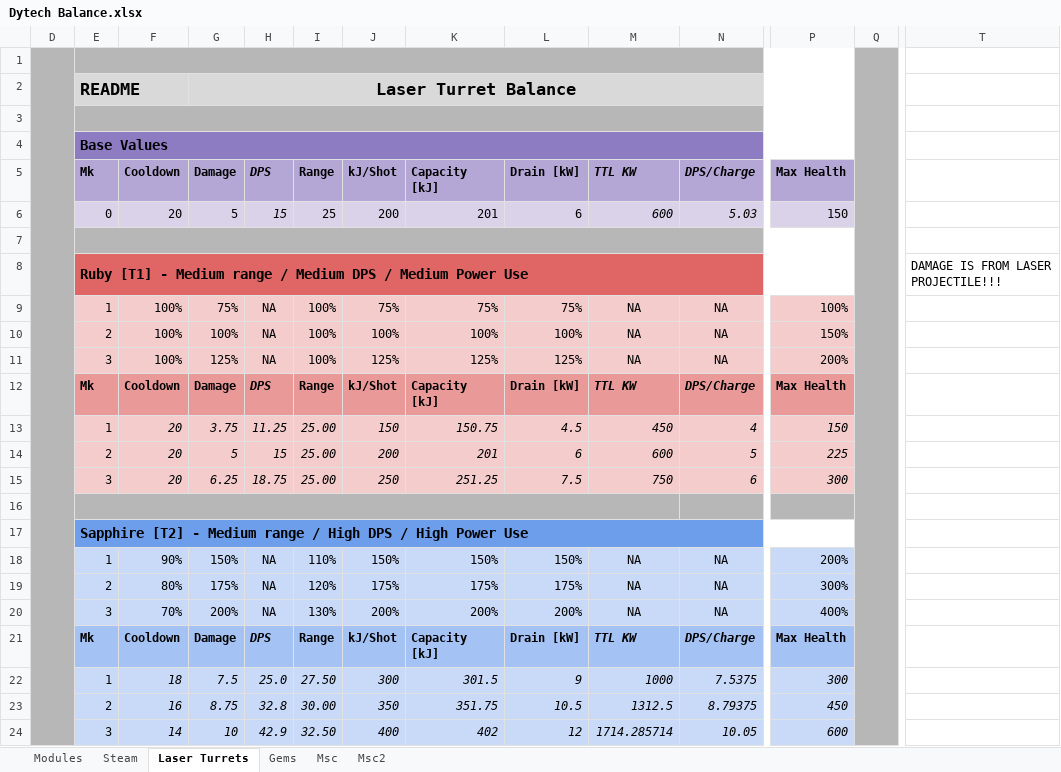
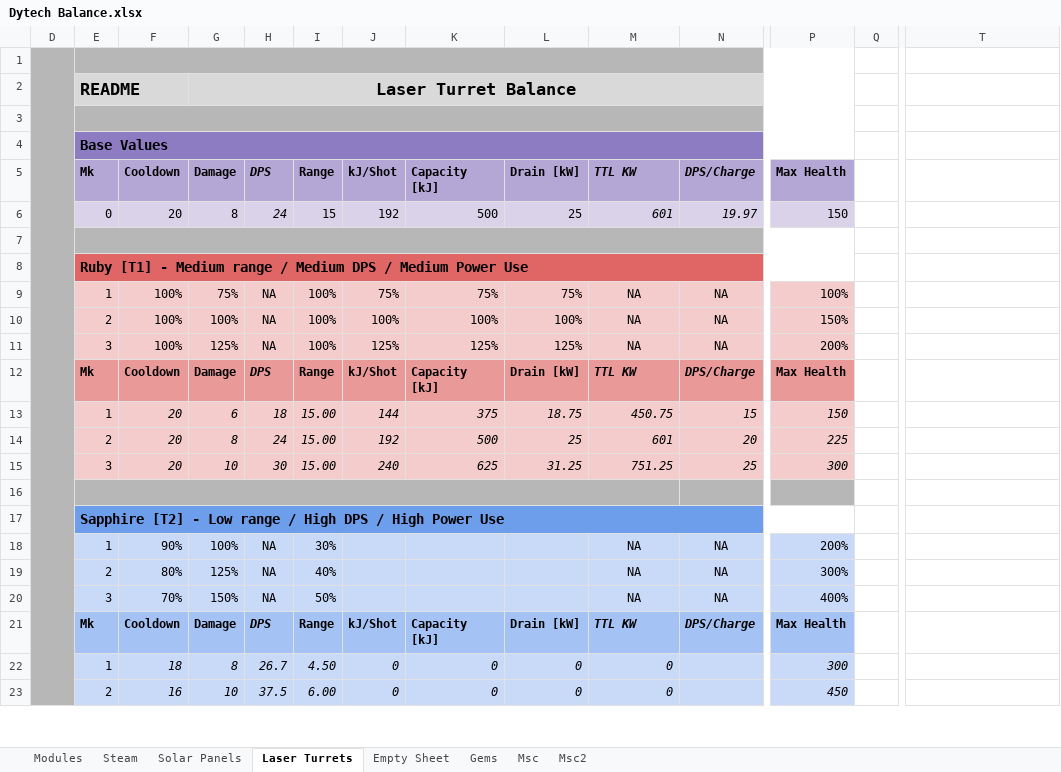
Before and after one commit to Dysoch/DyTech, an Excel workbook: 0 DyTech Informations/Dytech Balance.xlsx, sheet Laser Turrets, drawn as a sheet; only a part is shown, gaps mark what is left out; values as stored, in another font and other column widths than the file's, no borders; charts and pictures not drawn; removed rows and columns are numbered as before the commit, all else as after; rows hold the shown columns only; the diff covers the shown part only; the diff names each change by its address in the sheet, - before the commit and + after, or states it on an @@ line.

Commit message:
Balance Sheet + To Do List

```diff
--- a/0 DyTech Informations/Dytech Balance.xlsx (sheet Laser Turrets)
+++ b/0 DyTech Informations/Dytech Balance.xlsx (sheet Laser Turrets)
+sheet tab: Solar Panels
+sheet tab: Empty Sheet
-Q1 fill: #B7B7B7
+Q1 fill: none
-Q1:Q42 merged
-row 6:  | 0 | 20 | 5 | 15 | 25 | 200 | 201 | 6 | 600 | 5.03 | 150
+row 6:  | 0 | 20 | 8 | 24 | 15 | 192 | 500 | 25 | 601 | 19.97 | 150
-T8: DAMAGE IS FROM LASER PROJECTILE!!!
+T8: (empty)
-row 13:  | 1 | 20 | 3.75 | 11.25 | 25.00 | 150 | 150.75 | 4.5 | 450 | 4 | 150
-row 14:  | 2 | 20 | 5 | 15 | 25.00 | 200 | 201 | 6 | 600 | 5 | 225
-row 15:  | 3 | 20 | 6.25 | 18.75 | 25.00 | 250 | 251.25 | 7.5 | 750 | 6 | 300
+row 13:  | 1 | 20 | 6 | 18 | 15.00 | 144 | 375 | 18.75 | 450.75 | 15 | 150
+row 14:  | 2 | 20 | 8 | 24 | 15.00 | 192 | 500 | 25 | 601 | 20 | 225
+row 15:  | 3 | 20 | 10 | 30 | 15.00 | 240 | 625 | 31.25 | 751.25 | 25 | 300
-E17 (Mk): …[T2] - Medium range /…
+E17 (Mk): …[T2] - Low range /…
-G18 (Damage): 150%
+G18 (Damage): 100%
-I18 (Range): 110%
+I18 (Range): 30%
-J18 (kJ/Shot): 150%
+J18 (kJ/Shot): (empty)
-K18 (Capacity [kJ]): 150%
+K18 (Capacity [kJ]): (empty)
-L18 (Drain [kW]): 150%
+L18 (Drain [kW]): (empty)
-G19 (Damage): 175%
+G19 (Damage): 125%
-I19 (Range): 120%
+I19 (Range): 40%
-J19 (kJ/Shot): 175%
+J19 (kJ/Shot): (empty)
-K19 (Capacity [kJ]): 175%
+K19 (Capacity [kJ]): (empty)
-L19 (Drain [kW]): 175%
+L19 (Drain [kW]): (empty)
-G20 (Damage): 200%
+G20 (Damage): 150%
-I20 (Range): 130%
+I20 (Range): 50%
-J20 (kJ/Shot): 200%
+J20 (kJ/Shot): (empty)
-K20 (Capacity [kJ]): 200%
+K20 (Capacity [kJ]): (empty)
-L20 (Drain [kW]): 200%
+L20 (Drain [kW]): (empty)
-row 22:  | 1 | 18 | 7.5 | 25.0 | 27.50 | 300 | 301.5 | 9 | 1000 | 7.5375 | 300
-row 23:  | 2 | 16 | 8.75 | 32.8 | 30.00 | 350 | 351.75 | 10.5 | 1312.5 | 8.79375 | 450
-row 24:  | 3 | 14 | 10 | 42.9 | 32.50 | 400 | 402 | 12 | 1714.285714 | 10.05 | 600
+row 22:  | 1 | 18 | 8 | 26.7 | 4.50 | 0 | 0 | 0 | 0 |  | 300
+row 23:  | 2 | 16 | 10 | 37.5 | 6.00 | 0 | 0 | 0 | 0 |  | 450
```
Also changed, not shown: 13 added rows, 12 removed rows and 1 edited cell elsewhere in this sheet, sheet Steam, sheet Gems, charts or pictures, 1 other file.
